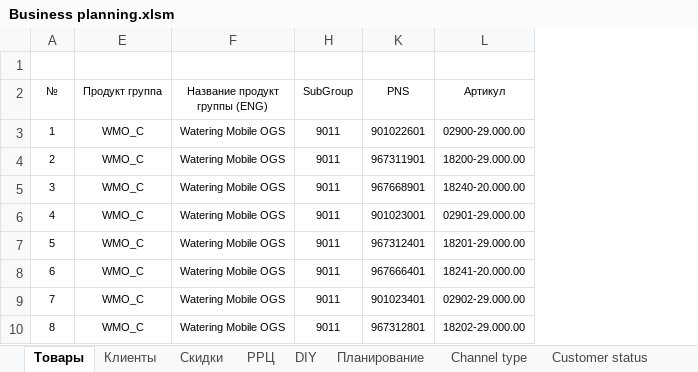
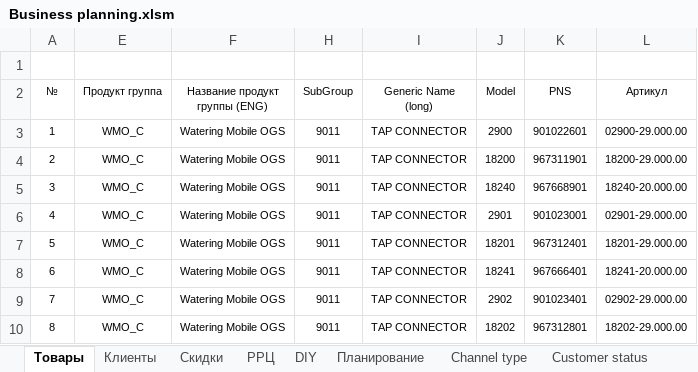
Before and after one commit to AlexeyZheltov/BPA, an Excel workbook: BPA/Business planning.xlsm, sheet Товары, drawn as a sheet; only a part is shown; values as stored, in another font and other column widths than the file's, no borders; conditional formats and table styles not drawn; the diff names each change by its address in the sheet, - before the commit and + after, or states it on an @@ line.

Commit message:
change BPA.XLSM file

```diff
--- a/BPA/Business planning.xlsm (sheet Товары)
+++ b/BPA/Business planning.xlsm (sheet Товары)
@@ column I (Generic Name (long)) unhidden, rows 3-10: all TAP CONNECTOR @@
@@ column J (Model) unhidden, rows 3-10: 2900 | 18200 | 18240 | 2901 | 18201 | 18241 | 2902 | 18202 @@
```
Also changed, not shown: charts or pictures.
